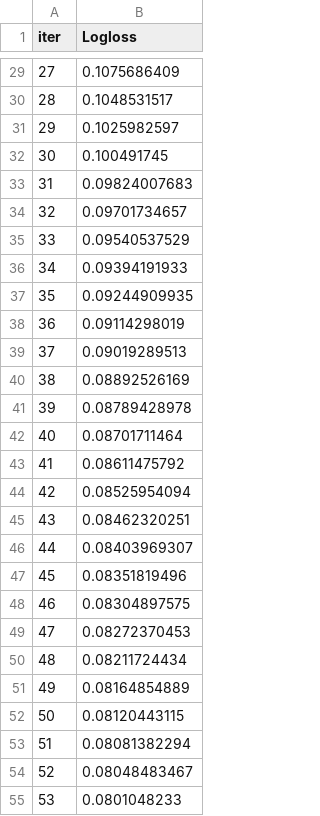
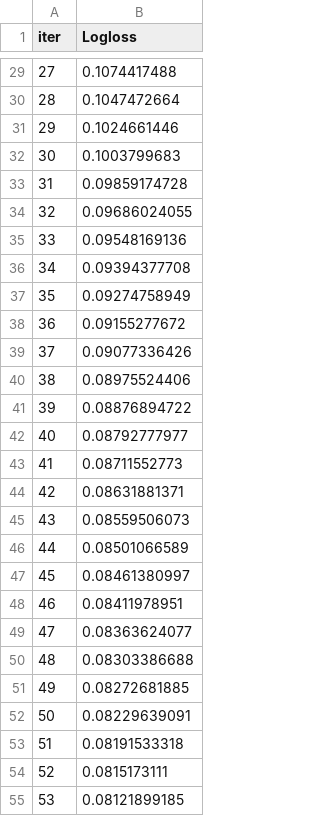
Before and after one commit to RReed637/Diabetes_Prediction, a TSV file: catboost_info/learn_error.tsv, drawn as a sheet; only a part is shown, gaps mark what is left out; the diff covers the shown part only.

```diff
--- a/catboost_info/learn_error.tsv
+++ b/catboost_info/learn_error.tsv
@@ -29,27 +29,27 @@ iter	Logloss
-27	0.1075686409
-28	0.1048531517
-29	0.1025982597
-30	0.100491745
-31	0.09824007683
-32	0.09701734657
-33	0.09540537529
-34	0.09394191933
-35	0.09244909935
-36	0.09114298019
-37	0.09019289513
-38	0.08892526169
-39	0.08789428978
-40	0.08701711464
-41	0.08611475792
-42	0.08525954094
-43	0.08462320251
-44	0.08403969307
-45	0.08351819496
-46	0.08304897575
-47	0.08272370453
-48	0.08211724434
-49	0.08164854889
-50	0.08120443115
-51	0.08081382294
-52	0.08048483467
-53	0.0801048233
+27	0.1074417488
+28	0.1047472664
+29	0.1024661446
+30	0.1003799683
+31	0.09859174728
+32	0.09686024055
+33	0.09548169136
+34	0.09394377708
+35	0.09274758949
+36	0.09155277672
+37	0.09077336426
+38	0.08975524406
+39	0.08876894722
+40	0.08792777977
+41	0.08711552773
+42	0.08631881371
+43	0.08559506073
+44	0.08501066589
+45	0.08461380997
+46	0.08411978951
+47	0.08363624077
+48	0.08303386688
+49	0.08272681885
+50	0.08229639091
+51	0.08191533318
+52	0.0815173111
+53	0.08121899185
```
Also changed, not shown: 73 edited cells elsewhere in this file, catboost_info/time_left.tsv, 12 other files.
